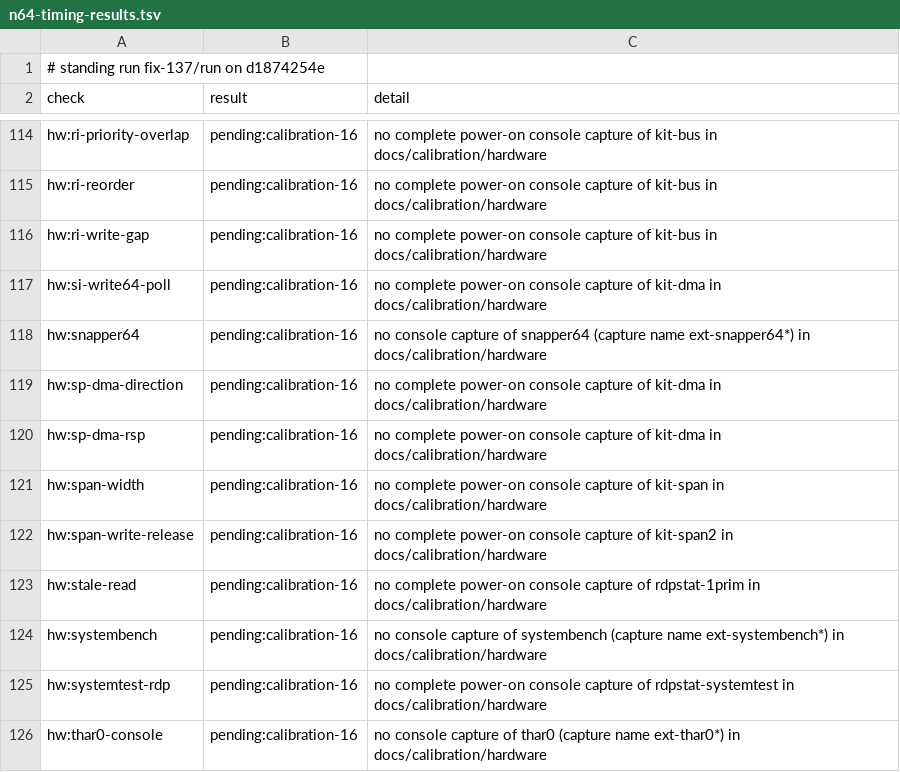
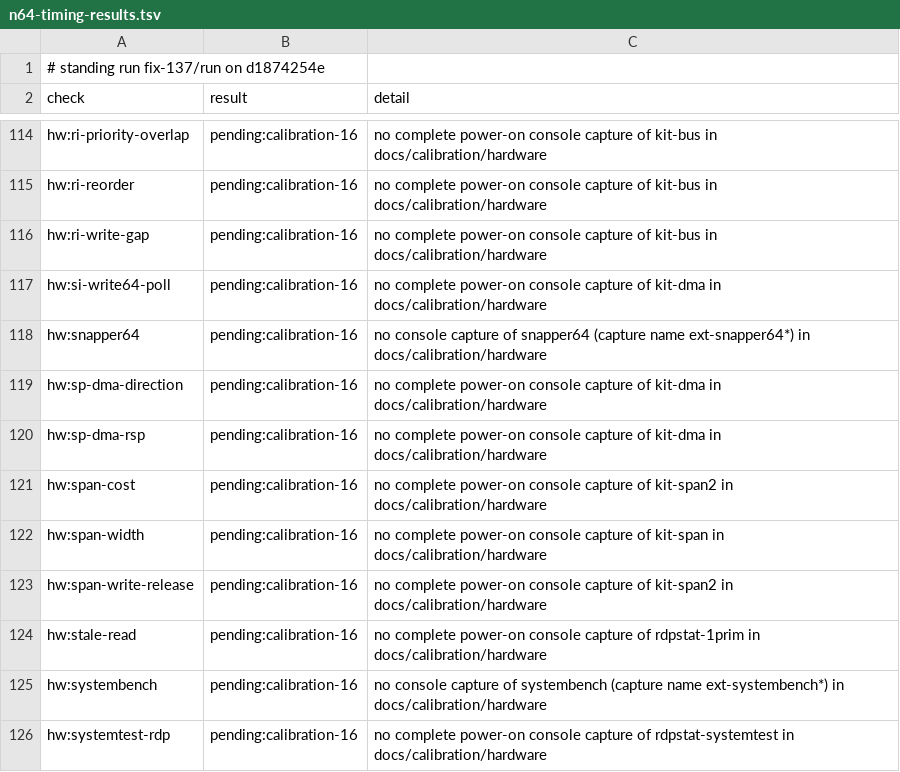
Before and after one commit to wScottSh/ares, a TSV file: docs/spec/n64-timing-results.tsv, drawn as a sheet; only a part is shown, gaps mark what is left out; the shorter side is filled out with more unchanged rows; the diff names each change by its address in the sheet, - before the commit and + after, or states it on an @@ line.

```diff
--- a/docs/spec/n64-timing-results.tsv
+++ b/docs/spec/n64-timing-results.tsv
+row 121: hw:span-cost | pending:calibration-16 | no complete power-on console capture of kit-span2 in docs/calibration/hardware
```
Also changed, not shown: docs/spec/n64-timing-dry-run.tsv, tools/n64-timing/calibration/questions.tsv, 7 other files.
